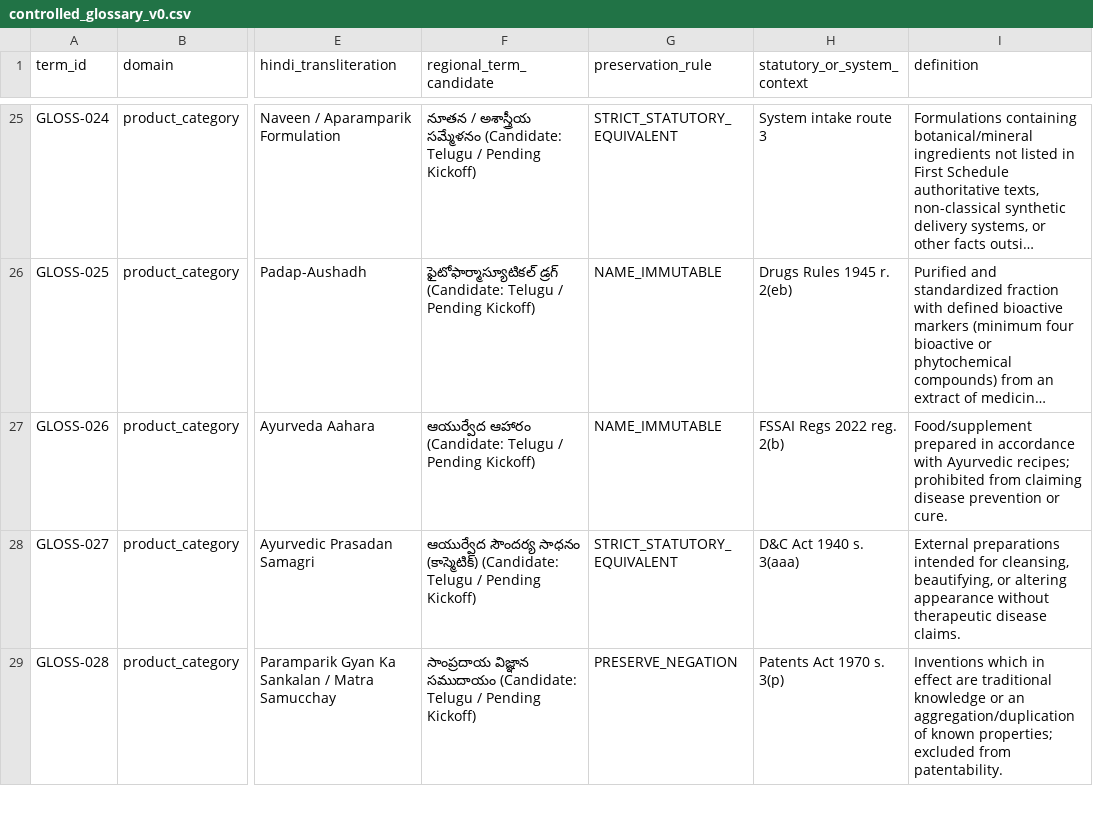
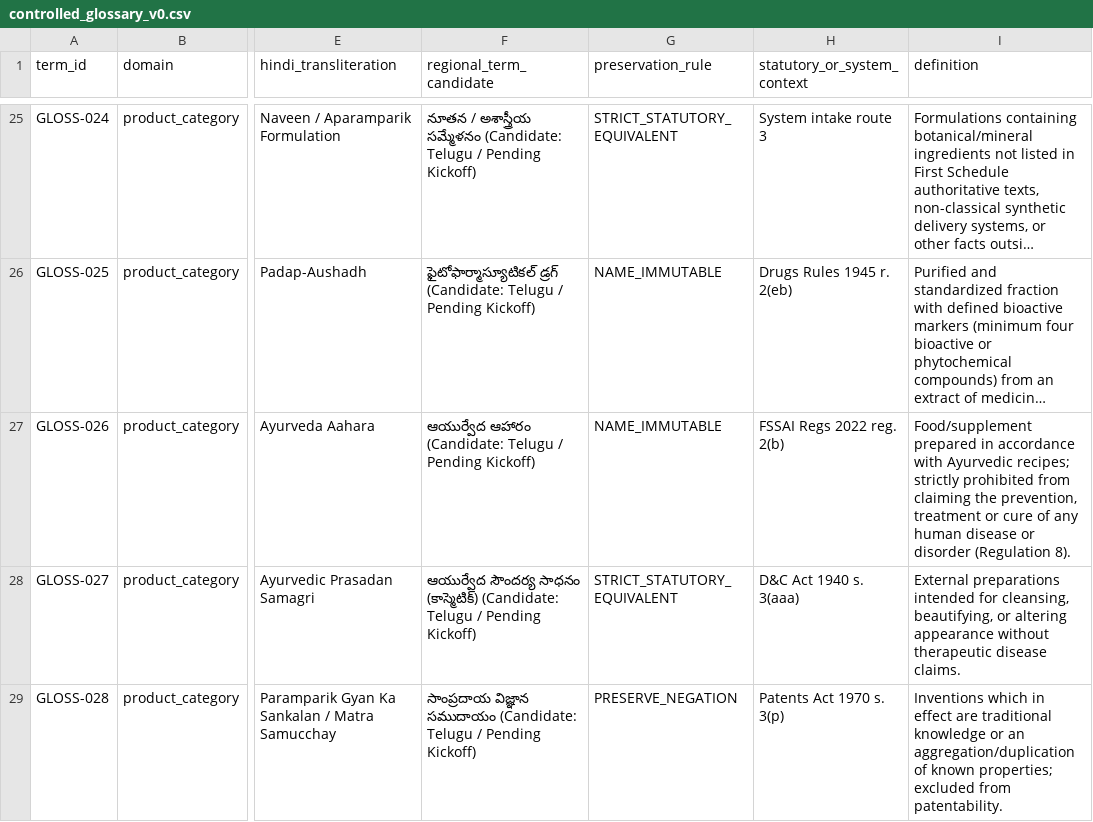
Before and after one commit to Harshit-ambati/IP-SAKTI-Sahayak, a CSV file: data/glossary/controlled_glossary_v0.csv, drawn as a sheet; only a part is shown, gaps mark what is left out; long unchanged cells end in …; the diff names each change by its address in the sheet, - before the commit and + after, or states it on an @@ line.

Commit message:
fix(glossary): add Regulation 8 treatment limb to GLOSS-026 and align dependency status with merged PRs

```diff
--- a/data/glossary/controlled_glossary_v0.csv
+++ b/data/glossary/controlled_glossary_v0.csv
-I27 (definition): …Ayurvedic recipes; prohibited from claiming disease prevention or cure.
+I27 (definition): …Ayurvedic recipes; strictly prohibited from claiming the prevention, treatment or cure of any human disease or disorder (Regulation 8).
```
Also changed, not shown: 2 other files.
